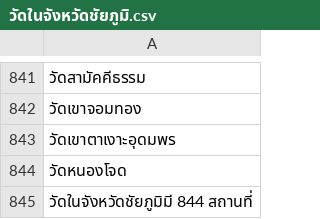
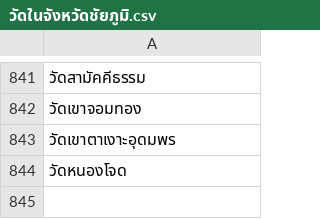
Before and after one commit to PanchitaWallatri/TOC, a CSV file: วัดในจังหวัดชัยภูมิ.csv, drawn as a sheet; only a part is shown, gaps mark what is left out.

```diff
--- a/วัดในจังหวัดชัยภูมิ.csv
+++ b/วัดในจังหวัดชัยภูมิ.csv
@@ -844,2 +844 @@
 วัดหนองโจด
-วัดในจังหวัดชัยภูมิมี 844 สถานที่
```
Also changed, not shown: วัดในจังหวัดฉะเชิงเทรา.csv, วัดในจังหวัดชลบุรี.csv, 1 other file.
